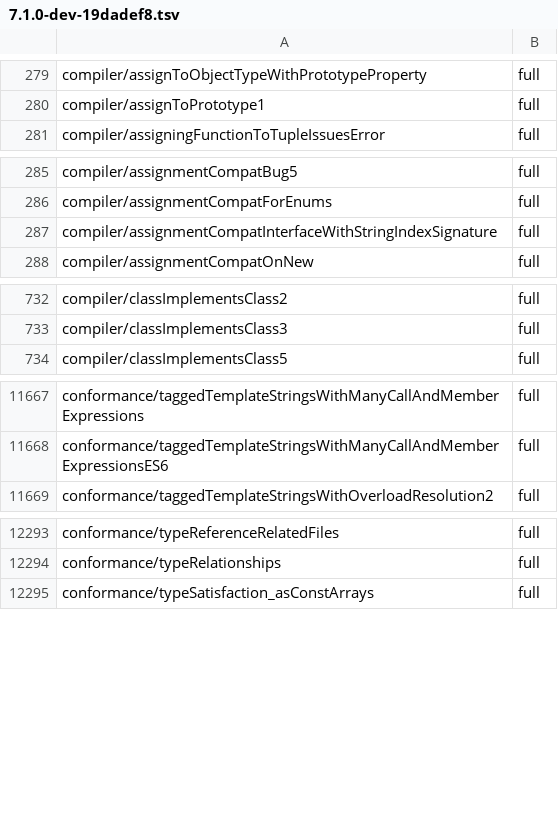
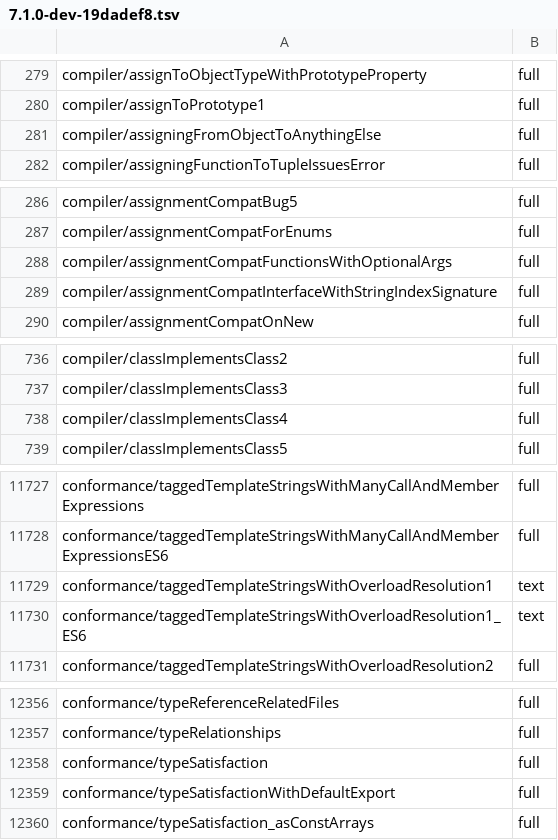
Before and after one commit to kazhiramatsu/tsc-rs, a TSV file: ratchets/ts71/7.1.0-dev-19dadef8.tsv, drawn as a sheet; only a part is shown, gaps mark what is left out; the diff covers the shown part only.

Commit message:
checker: report relation failures by their direct cause under the TypeScript 7.1 profile
TypeScript 7.1 (relater.go, Relater.reportRelationError) drops a relation
head when the chain row directly under it is a missing-property row
(TS2741/TS2739/TS2740, except under conversion, class-implements and JSX
element-type heads), a readonly-versus-mutable row (TS4104) or an
excessive-complexity row (TS2859) whose arguments name the head's source
and target. The head is dropped even when it is an explicit
TS2345/TS2344/TS1360/TS2684 message, which tsc 6.0.3 always kept above
the row, and it is kept when the row names another pair (the single-base
substitute, the apparent `{}` of `object`, the structural face of an
alias), which 6.0.3 dropped.

The 7.1 profile ports that rule: RelationErrorState keeps the chain
head's arguments, report_relation_error applies the switch, and
report_error_results keeps the 6.0.3 counter skip only while an
incompatible stack is pending. The 6.0.3 profile is unchanged.

conformance-ts71 (1 checker): T3 12,569 -> 12,641, mismatch 693 -> 623,
0 regressions, 76 ratchet rows raised. The checker unit tests of the
class follow the 7.1 shape (each verified against tsgo built from the
pinned Go checkout); four new tests pin the 7.1 and 6.0.3 shapes. README
and the conformance-ts71 packet record the rule (P2-2).

```diff
--- a/ratchets/ts71/7.1.0-dev-19dadef8.tsv
+++ b/ratchets/ts71/7.1.0-dev-19dadef8.tsv
@@ -280,2 +280,3 @@ compiler/assignToObjectTypeWithPrototypeProperty	full
 compiler/assignToPrototype1	full
+compiler/assigningFromObjectToAnythingElse	full
 compiler/assigningFunctionToTupleIssuesError	full
@@ -286,2 +287,3 @@ compiler/assignmentCompatBug5	full
 compiler/assignmentCompatForEnums	full
+compiler/assignmentCompatFunctionsWithOptionalArgs	full
 compiler/assignmentCompatInterfaceWithStringIndexSignature	full
@@ -733,2 +737,3 @@ compiler/classImplementsClass2	full
 compiler/classImplementsClass3	full
+compiler/classImplementsClass4	full
 compiler/classImplementsClass5	full
@@ -11668,2 +11728,4 @@ conformance/taggedTemplateStringsWithManyCallAndMemberExpressions	full
 conformance/taggedTemplateStringsWithManyCallAndMemberExpressionsES6	full
+conformance/taggedTemplateStringsWithOverloadResolution1	text
+conformance/taggedTemplateStringsWithOverloadResolution1_ES6	text
 conformance/taggedTemplateStringsWithOverloadResolution2	full
@@ -12294,2 +12357,4 @@ conformance/typeReferenceRelatedFiles	full
 conformance/typeRelationships	full
+conformance/typeSatisfaction	full
+conformance/typeSatisfactionWithDefaultExport	full
 conformance/typeSatisfaction_asConstArrays	full
```
Also changed, not shown: 63 added rows and 6 edited cells elsewhere in this file, 7 other files.
